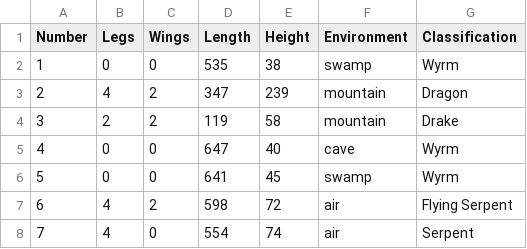
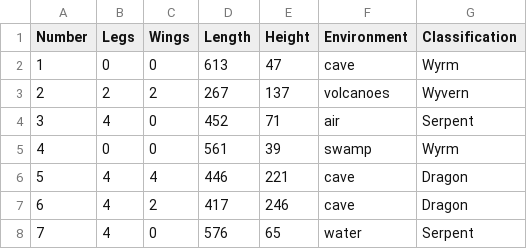
Before and after one commit to Prismacolor/Creatures_Classification2, a CSV file: data_samples/creatures_test_set2.csv, drawn as a sheet; only a part is shown; the diff covers the shown part only.

```diff
--- a/data_samples/creatures_test_set2.csv
+++ b/data_samples/creatures_test_set2.csv
@@ -1,8 +1,8 @@
 Number,Legs,Wings,Length,Height,Environment,Classification
-1,0,0,535,38,swamp,Wyrm
-2,4,2,347,239,mountain,Dragon
-3,2,2,119,58,mountain,Drake
-4,0,0,647,40,cave,Wyrm
-5,0,0,641,45,swamp,Wyrm
-6,4,2,598,72,air,Flying Serpent
-7,4,0,554,74,air,Serpent
+1,0,0,613,47,cave,Wyrm
+2,2,2,267,137,volcanoes,Wyvern
+3,4,0,452,71,air,Serpent
+4,0,0,561,39,swamp,Wyrm
+5,4,4,446,221,cave,Dragon
+6,4,2,417,246,cave,Dragon
+7,4,0,576,65,water,Serpent
```
Also changed, not shown: 133 edited cells elsewhere in this file, data_samples/creatures_test_set.csv, 4 other files.
